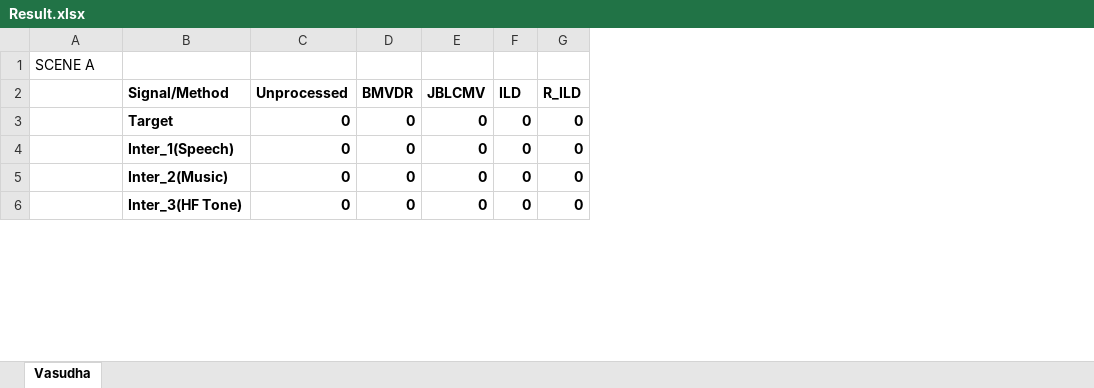
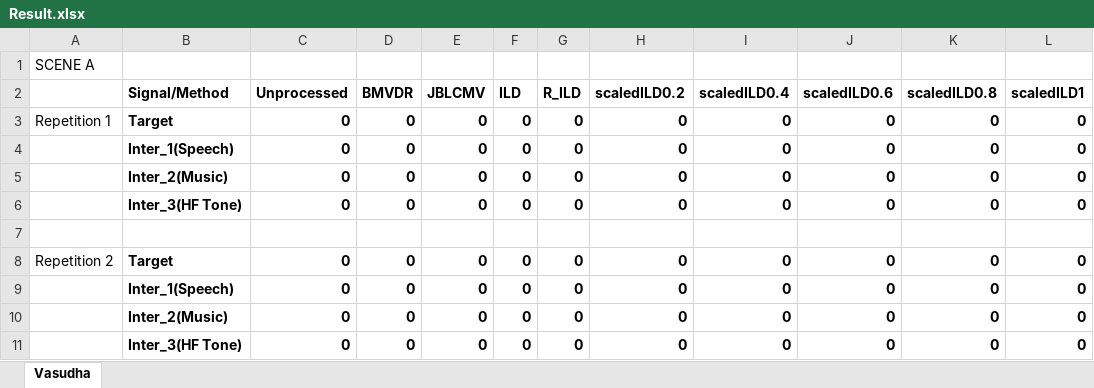
Before and after one commit to vsathyap/BinauralCue, an Excel workbook: SubjectiveTest/Result.xlsx, sheet Vasudha, drawn as a sheet; only a part is shown; values as stored, in another font and other column widths than the file's, no borders; the diff covers the shown part only; the diff names each change by its address in the sheet, - before the commit and + after, or states it on an @@ line.

Commit message:
Updated with scaledILD files

```diff
--- a/SubjectiveTest/Result.xlsx (sheet Vasudha)
+++ b/SubjectiveTest/Result.xlsx (sheet Vasudha)
+column H (scaledILD0.2), row 3: 0; rows 9-11: all 0
+column I (scaledILD0.4), row 3: 0; rows 9-11: all 0
+column J (scaledILD0.6), row 3: 0; rows 9-11: all 0
+column K (scaledILD0.8), row 3: 0; rows 9-11: all 0
+column L (scaledILD1), row 3: 0; rows 9-11: all 0
-A3: (empty)
+A3: Repetition 1
+row 4:  | Inter_1(Speech) | 0 | 0 | 0 | 0 | 0 | 0 | 0 | 0 | 0 | 0
+row 5:  | Inter_2(Music) | 0 | 0 | 0 | 0 | 0 | 0 | 0 | 0 | 0 | 0
+row 6:  | Inter_3(HF Tone) | 0 | 0 | 0 | 0 | 0 | 0 | 0 | 0 | 0 | 0
+row 7: (empty)
+row 8: Repetition 2 | Target | 0 | 0 | 0 | 0 | 0 | 0 | 0 | 0 | 0 | 0
```
Also changed, not shown: 10 added rows and 18 edited cells elsewhere in this sheet, 1 other file.
